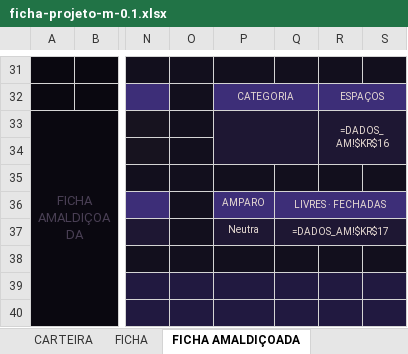
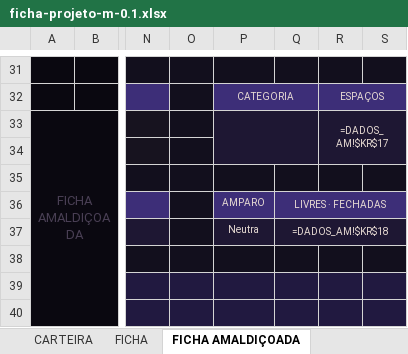
Before and after one commit to cupcake-mochi/Ficha---RPG-JJK, an Excel workbook: ficha-v01/ficha-projeto-m-0.1.xlsx, sheet FICHA AMALDIÇOADA, drawn as a sheet; only a part is shown, gaps mark what is left out; values as stored, in another font and other column widths than the file's, no borders; formulas without a stored value are shown as written; charts and pictures not drawn; the diff covers the shown part only; the diff names each change by its address in the sheet, - before the commit and + after, or states it on an @@ line.

```diff
--- a/ficha-v01/ficha-projeto-m-0.1.xlsx (sheet FICHA AMALDIÇOADA)
+++ b/ficha-v01/ficha-projeto-m-0.1.xlsx (sheet FICHA AMALDIÇOADA)
-R33: =DADOS_AM!$KR$16
+R33: =DADOS_AM!$KR$17
-Q37: =DADOS_AM!$KR$17
+Q37: =DADOS_AM!$KR$18
```
Also changed, not shown: 4 added rows, 4 removed rows, 2 moved rows, 44 edited cells and merged cells elsewhere in this sheet, sheet FICHA PESSOAL, 15 other files.
